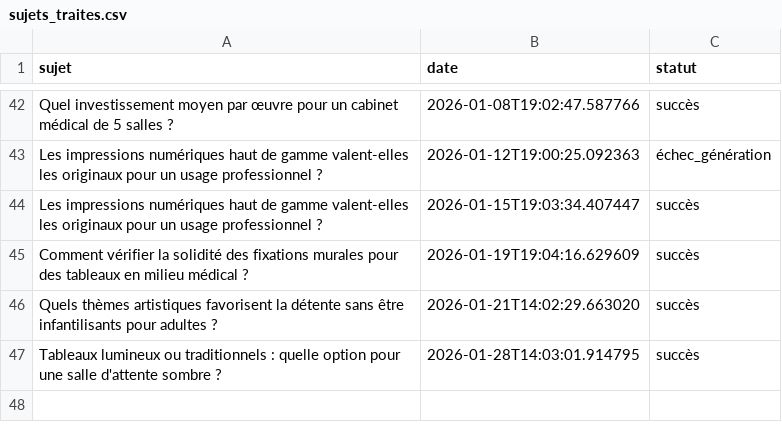
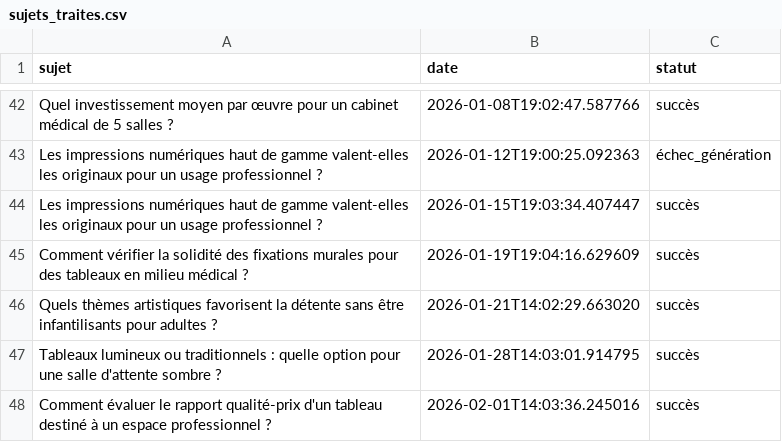
Before and after one commit to Metalosmose21/Cabinet-m-dical-2, a CSV file: sujets_traites.csv, drawn as a sheet; only a part is shown, gaps mark what is left out; the diff names each change by its address in the sheet, - before the commit and + after, or states it on an @@ line.

```diff
--- a/sujets_traites.csv
+++ b/sujets_traites.csv
+row 48: Comment évaluer le rapport qualité-prix d'un tableau destiné à un espace professionnel ? | 2026-02-01T14:03:36.245016 | succès
```
Also changed, not shown: sujets.csv.
